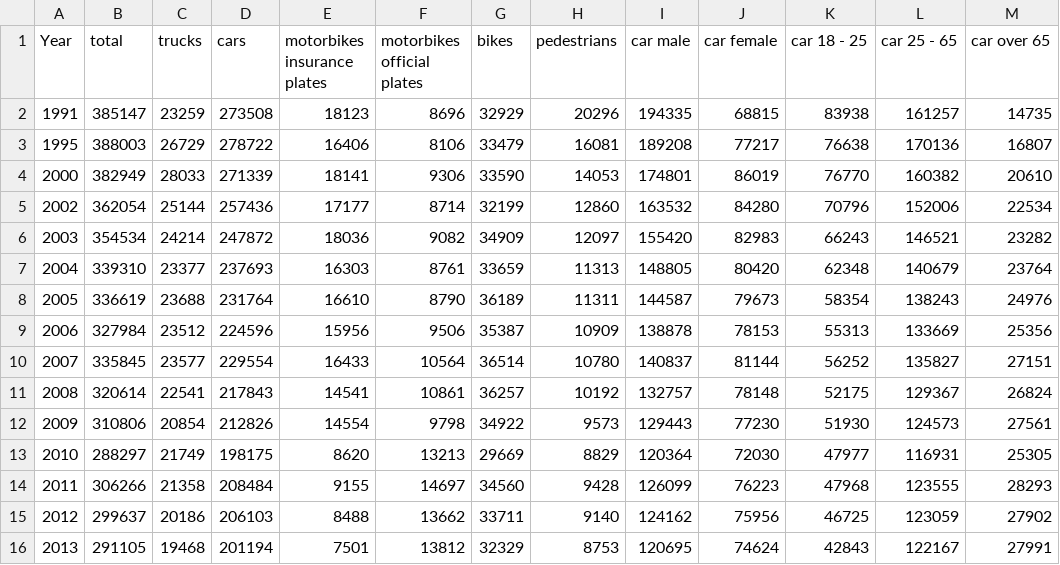
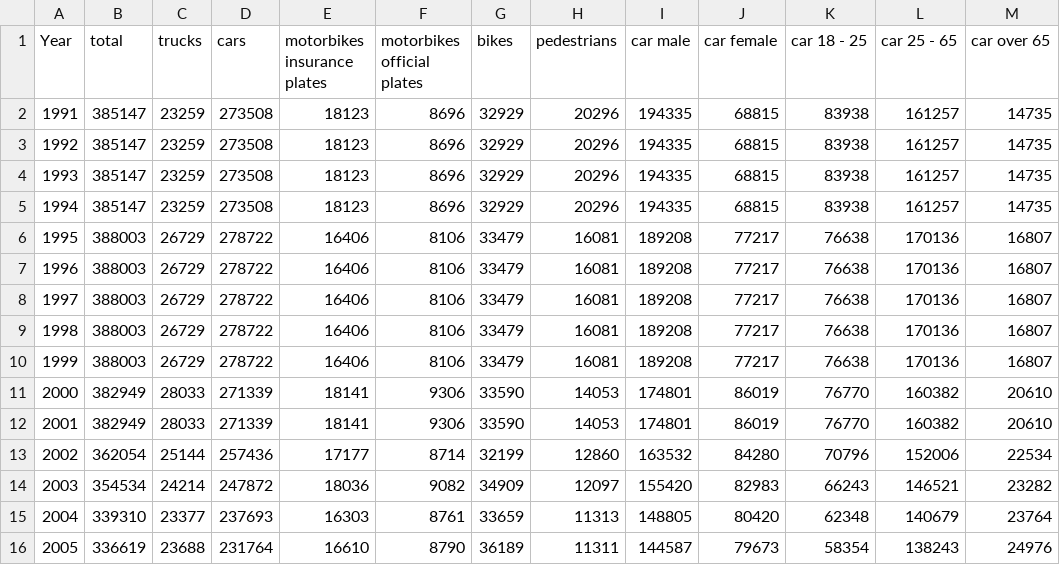
Before and after one commit to Cromotus/DataLit23-24, a CSV file: dataset/csv/Main Causer.csv, drawn as a sheet; only a part is shown; the shorter side is filled out with more unchanged rows.

```diff
--- a/dataset/csv/Main Causer.csv
+++ b/dataset/csv/Main Causer.csv
@@ -2,4 +2,12 @@ Year;total;trucks;cars;motorbikes insurance plates;motorbikes official plates;bi
 1991;385147;23259;273508;18123;8696;32929;20296;194335;68815;83938;161257;14735
+1992;385147;23259;273508;18123;8696;32929;20296;194335;68815;83938;161257;14735
+1993;385147;23259;273508;18123;8696;32929;20296;194335;68815;83938;161257;14735
+1994;385147;23259;273508;18123;8696;32929;20296;194335;68815;83938;161257;14735
 1995;388003;26729;278722;16406;8106;33479;16081;189208;77217;76638;170136;16807
+1996;388003;26729;278722;16406;8106;33479;16081;189208;77217;76638;170136;16807
+1997;388003;26729;278722;16406;8106;33479;16081;189208;77217;76638;170136;16807
+1998;388003;26729;278722;16406;8106;33479;16081;189208;77217;76638;170136;16807
+1999;388003;26729;278722;16406;8106;33479;16081;189208;77217;76638;170136;16807
 2000;382949;28033;271339;18141;9306;33590;14053;174801;86019;76770;160382;20610
+2001;382949;28033;271339;18141;9306;33590;14053;174801;86019;76770;160382;20610
 2002;362054;25144;257436;17177;8714;32199;12860;163532;84280;70796;152006;22534
```
Also changed, not shown: dataset/csv/Deaths.csv, dataset/csv/Injured Persons.csv, 1 other file.
